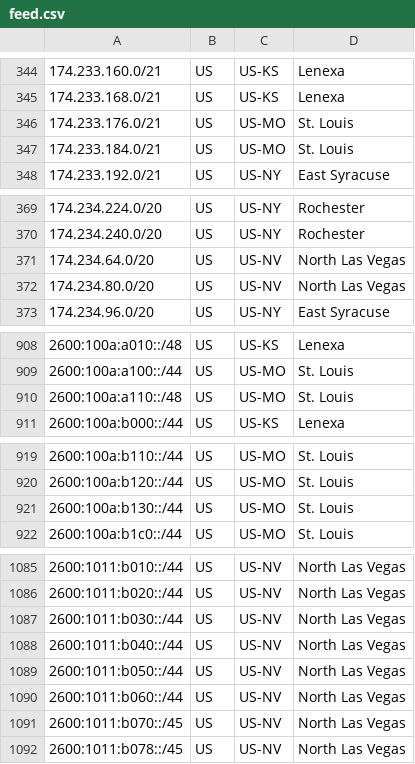
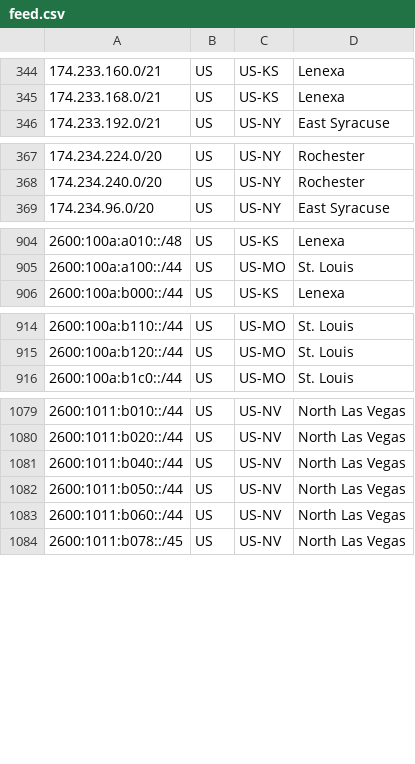
Before and after one commit to Verizon/verizon-geofeed, a CSV file: feed.csv, drawn as a sheet; only a part is shown, gaps mark what is left out; removed rows and columns are numbered as before the commit, all else as after; the diff covers the shown part only; the diff names each change by its address in the sheet, - before the commit and + after, or states it on an @@ line.

```diff
--- a/feed.csv
+++ b/feed.csv
-row 346: 174.233.176.0/21 | US | US-MO | St. Louis
-row 347: 174.233.184.0/21 | US | US-MO | St. Louis
-row 371: 174.234.64.0/20 | US | US-NV | North Las Vegas
-row 372: 174.234.80.0/20 | US | US-NV | North Las Vegas
-row 910: 2600:100a:a110::/48 | US | US-MO | St. Louis
-row 921: 2600:100a:b130::/44 | US | US-MO | St. Louis
-row 1087: 2600:1011:b030::/44 | US | US-NV | North Las Vegas
-row 1091: 2600:1011:b070::/45 | US | US-NV | North Las Vegas
```
Also changed, not shown: 2 added rows and 3 removed rows elsewhere in this file, 1 other file.
